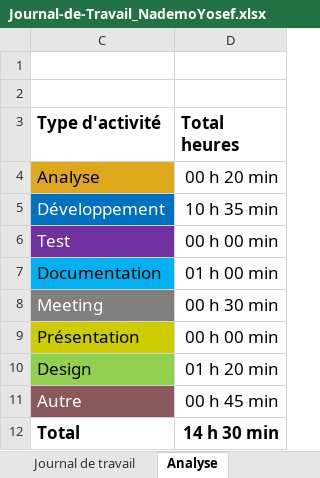
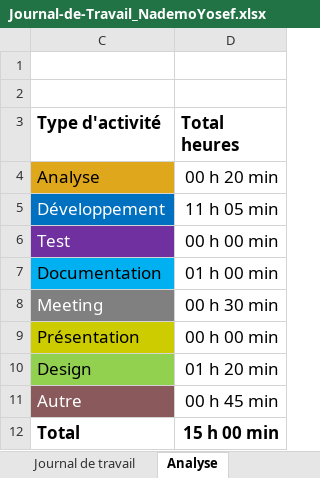
Before and after one commit to Josefnademo/Passion_lecture_FRONTEND, an Excel workbook: documentation/JDT-personal/Journal-de-Travail_NademoYosef.xlsx, sheet Analyse, drawn as a sheet; values as stored, in another font and other column widths than the file's, no borders; charts and pictures not drawn; the diff names each change by its address in the sheet, - before the commit and + after, or states it on an @@ line.

```diff
--- a/documentation/JDT-personal/Journal-de-Travail_NademoYosef.xlsx (sheet Analyse)
+++ b/documentation/JDT-personal/Journal-de-Travail_NademoYosef.xlsx (sheet Analyse)
-D5 (Total heures): 10 h 35 min
+D5 (Total heures): 11 h 05 min
-D12 (Total heures): 14 h 30 min
+D12 (Total heures): 15 h 00 min
```
Also changed, not shown: sheet Journal de travail, hidden cells, charts or pictures, 1 other file.
